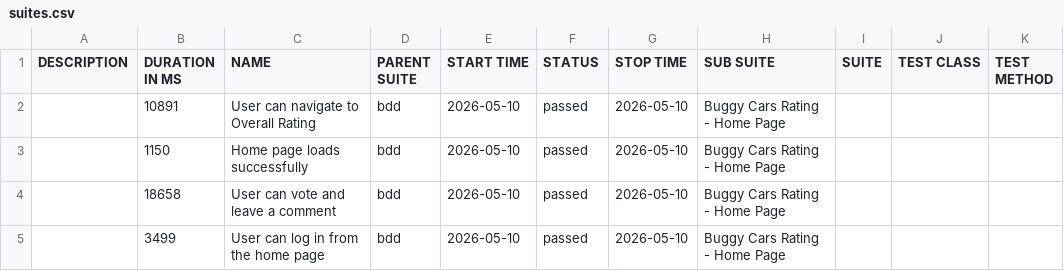
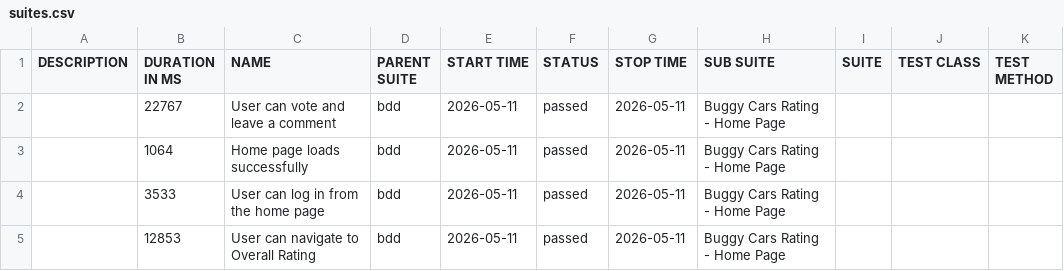
Before and after one commit to yuzhangoscar/buggyCarsRating, a CSV file: data/suites.csv, drawn as a sheet.

```diff
--- a/data/suites.csv
+++ b/data/suites.csv
@@ -1,5 +1,5 @@
 "DESCRIPTION","DURATION IN MS","NAME","PARENT SUITE","START TIME","STATUS","STOP TIME","SUB SUITE","SUITE","TEST CLASS","TEST METHOD"
-"","10891","User can navigate to Overall Rating","bdd","2026-05-10","passed","2026-05-10","Buggy Cars Rating - Home Page","","",""
-"","1150","Home page loads successfully","bdd","2026-05-10","passed","2026-05-10","Buggy Cars Rating - Home Page","","",""
-"","18658","User can vote and leave a comment","bdd","2026-05-10","passed","2026-05-10","Buggy Cars Rating - Home Page","","",""
-"","3499","User can log in from the home page","bdd","2026-05-10","passed","2026-05-10","Buggy Cars Rating - Home Page","","",""
+"","22767","User can vote and leave a comment","bdd","2026-05-11","passed","2026-05-11","Buggy Cars Rating - Home Page","","",""
+"","1064","Home page loads successfully","bdd","2026-05-11","passed","2026-05-11","Buggy Cars Rating - Home Page","","",""
+"","3533","User can log in from the home page","bdd","2026-05-11","passed","2026-05-11","Buggy Cars Rating - Home Page","","",""
+"","12853","User can navigate to Overall Rating","bdd","2026-05-11","passed","2026-05-11","Buggy Cars Rating - Home Page","","",""
```
Also changed, not shown: 30 other files.
